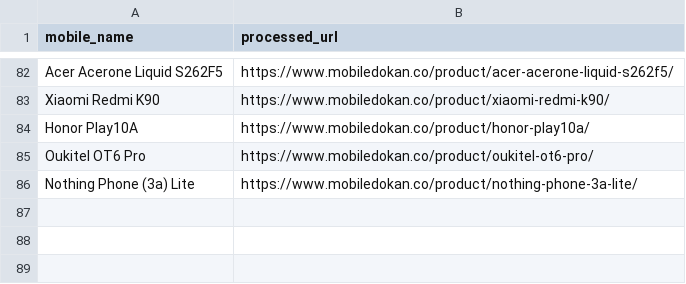
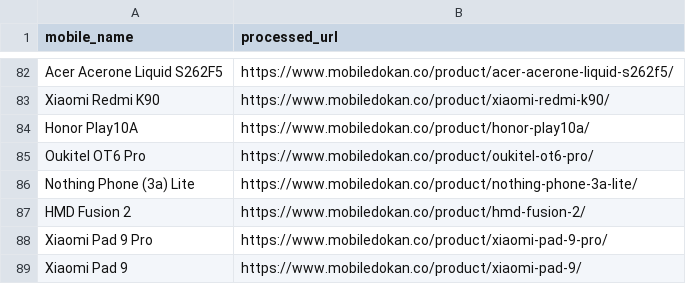
Before and after one commit to fahimpyto/RiyasadAzim-of-Phones, a CSV file: processed_links.csv, drawn as a sheet; only a part is shown, gaps mark what is left out.

```diff
--- a/processed_links.csv
+++ b/processed_links.csv
@@ -86 +86,4 @@ Oukitel OT6 Pro,https://www.mobiledokan.co/product/oukitel-ot6-pro/
 Nothing Phone (3a) Lite,https://www.mobiledokan.co/product/nothing-phone-3a-lite/
+HMD Fusion 2,https://www.mobiledokan.co/product/hmd-fusion-2/
+Xiaomi Pad 9 Pro,https://www.mobiledokan.co/product/xiaomi-pad-9-pro/
+Xiaomi Pad 9,https://www.mobiledokan.co/product/xiaomi-pad-9/
```
Also changed, not shown: 6 other files.
